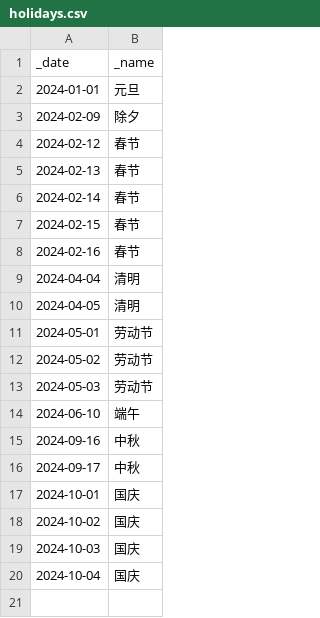
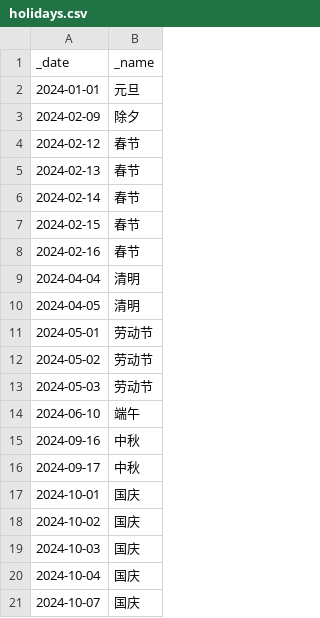
Before and after one commit to shawn666liu/tradecalendar-rs, a CSV file: tradecalendar-rs/holidays.csv, drawn as a sheet; the diff names each change by its address in the sheet, - before the commit and + after, or states it on an @@ line.

Commit message:
fix holidays.csv

```diff
--- a/tradecalendar-rs/holidays.csv
+++ b/tradecalendar-rs/holidays.csv
+row 21: 2024-10-07 | 国庆
```
Also changed, not shown: tradecalendar-rs/calendar.csv, 4 other files.
